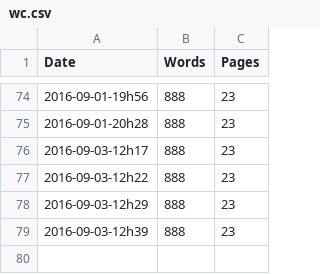
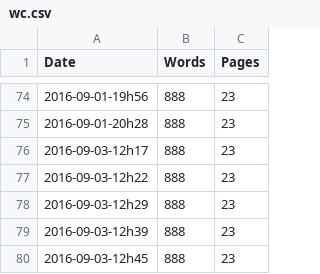
Before and after one commit to rreece/markdown-memo, a CSV file: wordcount/wc.csv, drawn as a sheet; only a part is shown, gaps mark what is left out.

```diff
--- a/wordcount/wc.csv
+++ b/wordcount/wc.csv
@@ -79 +79,2 @@ Date,Words,Pages
 2016-09-03-12h39,      888,    23
+2016-09-03-12h45,      888,    23
```
Also changed, not shown: 4 other files.
